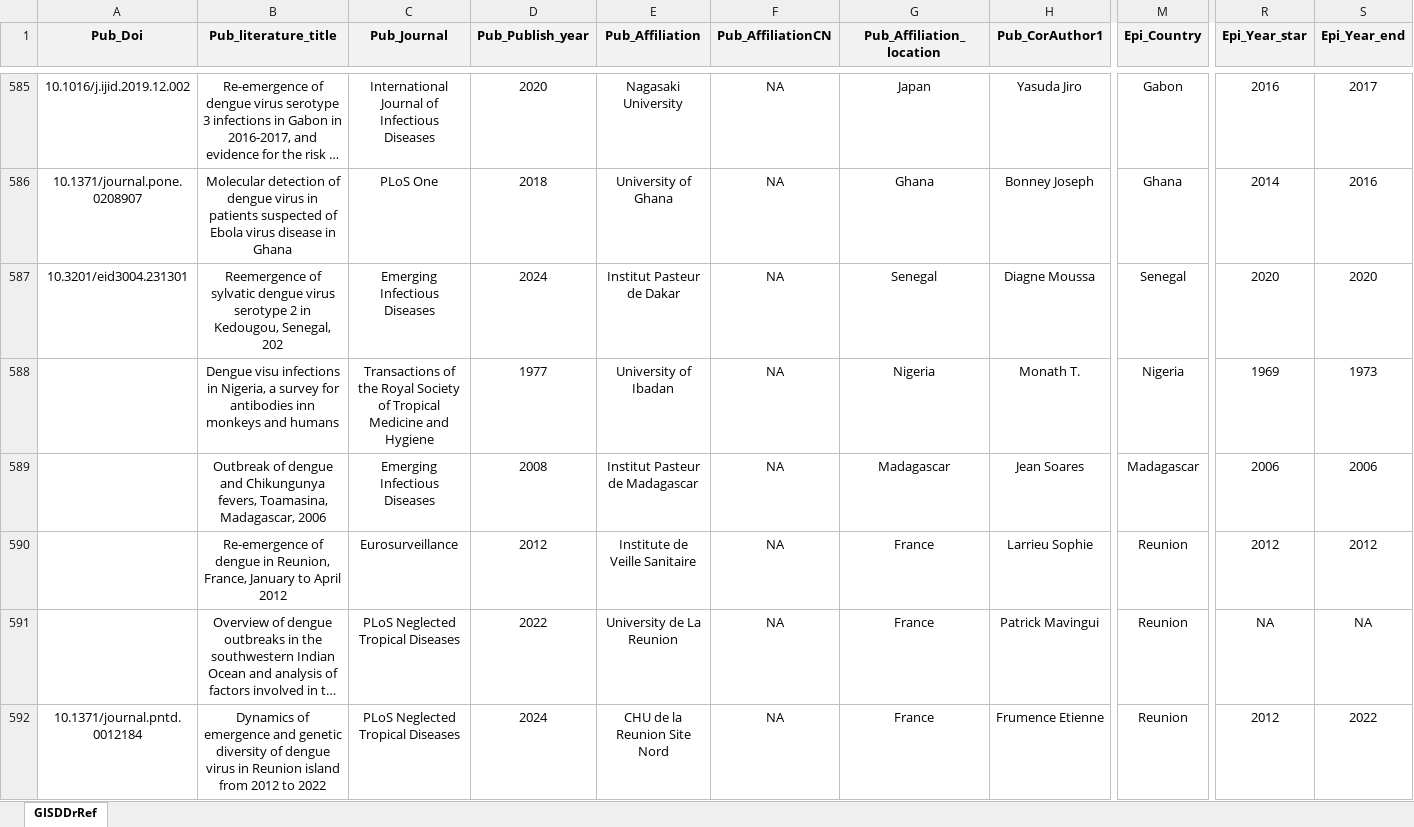
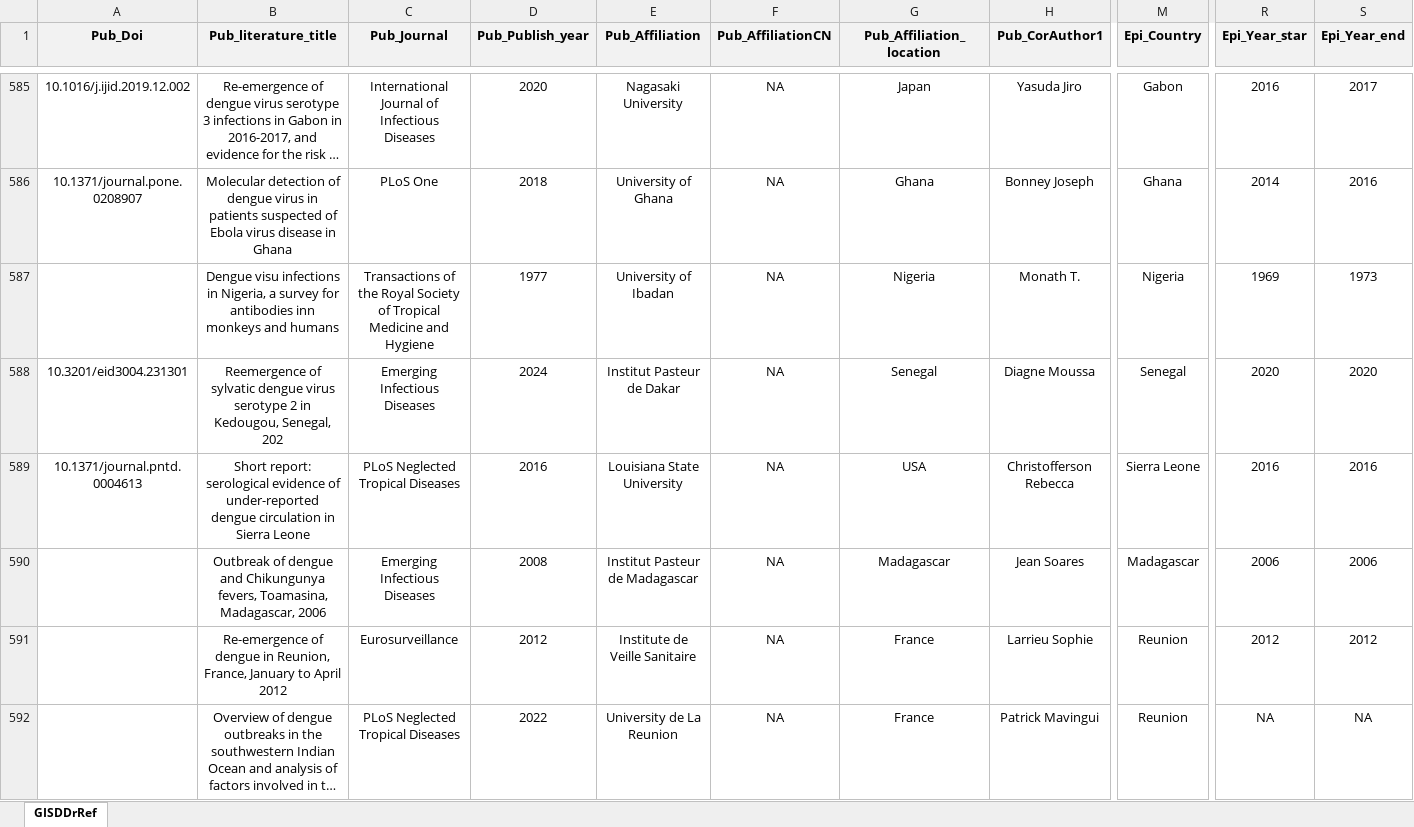
Before and after one commit to GuoXiang9399/GISDDrRef, an Excel workbook: Data/GISDDrRef.xlsx, sheet GISDDrRef, drawn as a sheet; only a part is shown, gaps mark what is left out; the shorter side is filled out with more unchanged rows; long unchanged cells end in …; values as stored, in another font and other column widths than the file's, no borders; addresses are those after the commit; rows hold the shown columns only; the diff names each change by its address in the sheet, - before the commit and + after, or states it on an @@ line.

Commit message:
Update GISDDrRef.xlsx

```diff
--- a/Data/GISDDrRef.xlsx (sheet GISDDrRef)
+++ b/Data/GISDDrRef.xlsx (sheet GISDDrRef)
+row 587:  | Dengue visu infections in Nigeria, a survey for antibodies inn monkeys and humans | Transactions of the Royal Society of Tropical Medicine and Hygiene | 1977 | University of Ibadan | NA | Nigeria | Monath T. | Nigeria | 1969 | 1973
-A589 (Pub_Doi): (empty)
+A589 (Pub_Doi): 10.1371/journal.pntd.0004613
-B589 (Pub_literature_title): Dengue visu infections in Nigeria, a survey for antibodies inn monkeys and humans
+B589 (Pub_literature_title): Short report: serological evidence of under-reported dengue circulation in Sierra Leone
-C589 (Pub_Journal): Transactions of the Royal Society of Tropical Medicine and Hygiene
+C589 (Pub_Journal): PLoS Neglected Tropical Diseases
-D589 (Pub_Publish_year): 1977
+D589 (Pub_Publish_year): 2016
-E589 (Pub_Affiliation): University of Ibadan
+E589 (Pub_Affiliation): Louisiana State University
-G589 (Pub_Affiliation_location): Nigeria
+G589 (Pub_Affiliation_location): USA
-H589 (Pub_CorAuthor1): Monath T.
+H589 (Pub_CorAuthor1): Christofferson Rebecca
-M589 (Epi_Country): Nigeria
+M589 (Epi_Country): Sierra Leone
-R589 (Epi_Year_star): 1969
+R589 (Epi_Year_star): 2016
-S589 (Epi_Year_end): 1973
+S589 (Epi_Year_end): 2016
```
